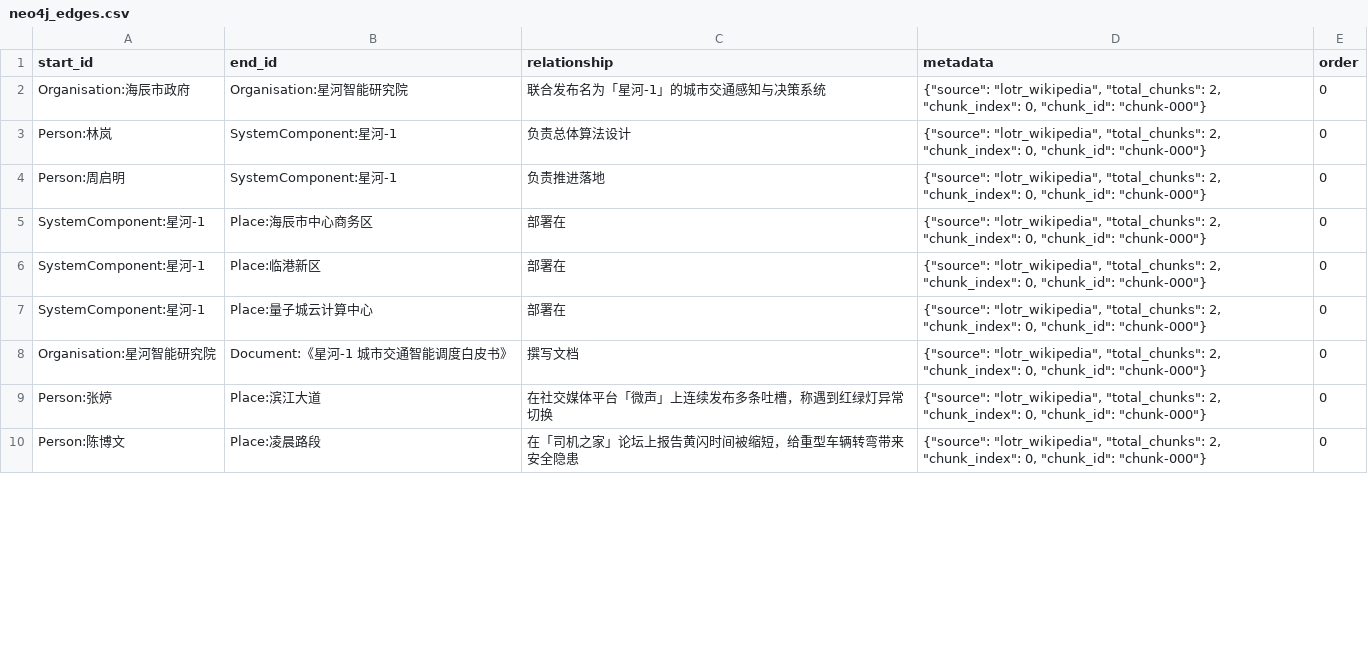
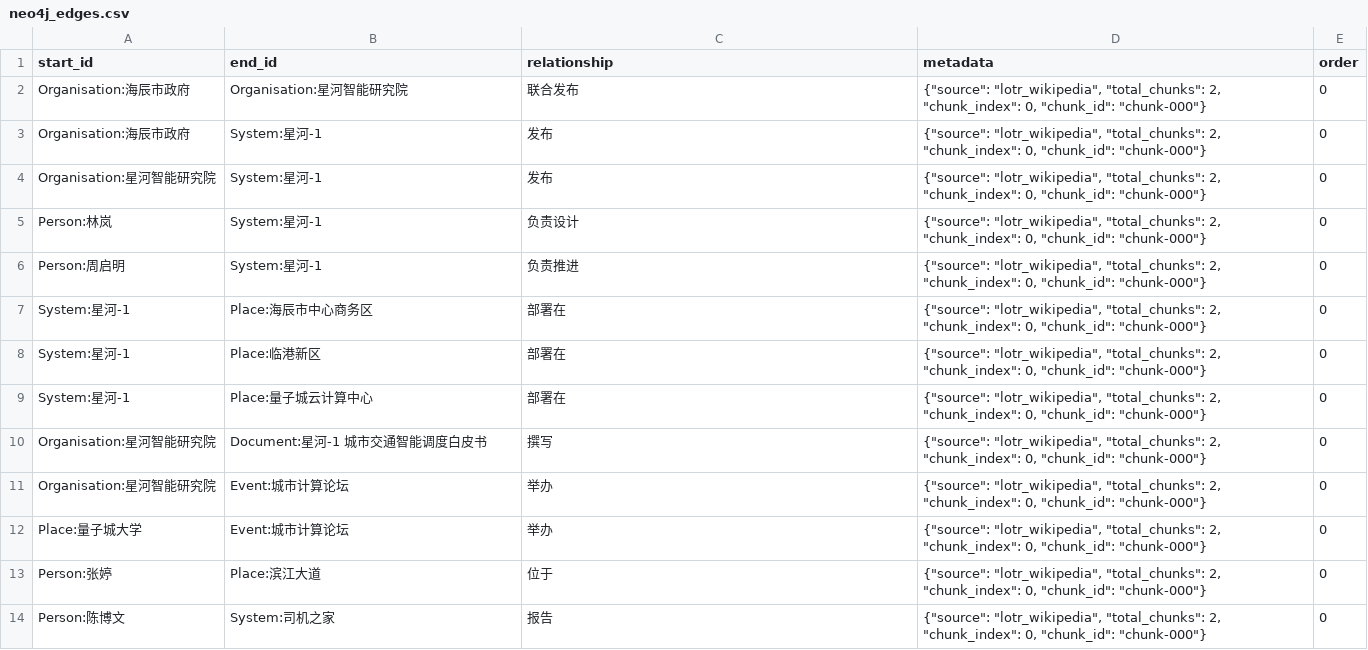
Before and after one commit to wandugu/paper_scion, a CSV file: output/neo4j_edges.csv, drawn as a sheet; only a part is shown; the diff covers the shown part only.

```diff
--- a/output/neo4j_edges.csv
+++ b/output/neo4j_edges.csv
@@ -1,10 +1,14 @@
 start_id,end_id,relationship,metadata,order
-Organisation:海辰市政府,Organisation:星河智能研究院,联合发布名为「星河-1」的城市交通感知与决策系统,"{""source"": ""lotr_wikipedia"", ""total_chunks"": 2, ""chunk_index"": 0, ""chunk_id"": ""chunk-000""}",0
-Person:林岚,SystemComponent:星河-1,负责总体算法设计,"{""source"": ""lotr_wikipedia"", ""total_chunks"": 2, ""chunk_index"": 0, ""chunk_id"": ""chunk-000""}",0
-Person:周启明,SystemComponent:星河-1,负责推进落地,"{""source"": ""lotr_wikipedia"", ""total_chunks"": 2, ""chunk_index"": 0, ""chunk_id"": ""chunk-000""}",0
-SystemComponent:星河-1,Place:海辰市中心商务区,部署在,"{""source"": ""lotr_wikipedia"", ""total_chunks"": 2, ""chunk_index"": 0, ""chunk_id"": ""chunk-000""}",0
-SystemComponent:星河-1,Place:临港新区,部署在,"{""source"": ""lotr_wikipedia"", ""total_chunks"": 2, ""chunk_index"": 0, ""chunk_id"": ""chunk-000""}",0
-SystemComponent:星河-1,Place:量子城云计算中心,部署在,"{""source"": ""lotr_wikipedia"", ""total_chunks"": 2, ""chunk_index"": 0, ""chunk_id"": ""chunk-000""}",0
-Organisation:星河智能研究院,Document:《星河-1 城市交通智能调度白皮书》,撰写文档,"{""source"": ""lotr_wikipedia"", ""total_chunks"": 2, ""chunk_index"": 0, ""chunk_id"": ""chunk-000""}",0
-Person:张婷,Place:滨江大道,在社交媒体平台「微声」上连续发布多条吐槽，称遇到红绿灯异常切换,"{""source"": ""lotr_wikipedia"", ""total_chunks"": 2, ""chunk_index"": 0, ""chunk_id"": ""chunk-000""}",0
-Person:陈博文,Place:凌晨路段,在「司机之家」论坛上报告黄闪时间被缩短，给重型车辆转弯带来安全隐患,"{""source"": ""lotr_wikipedia"", ""total_chunks"": 2, ""chunk_index"": 0, ""chunk_id"": ""chunk-000""}",0
+Organisation:海辰市政府,Organisation:星河智能研究院,联合发布,"{""source"": ""lotr_wikipedia"", ""total_chunks"": 2, ""chunk_index"": 0, ""chunk_id"": ""chunk-000""}",0
+Organisation:海辰市政府,System:星河-1,发布,"{""source"": ""lotr_wikipedia"", ""total_chunks"": 2, ""chunk_index"": 0, ""chunk_id"": ""chunk-000""}",0
+Organisation:星河智能研究院,System:星河-1,发布,"{""source"": ""lotr_wikipedia"", ""total_chunks"": 2, ""chunk_index"": 0, ""chunk_id"": ""chunk-000""}",0
+Person:林岚,System:星河-1,负责设计,"{""source"": ""lotr_wikipedia"", ""total_chunks"": 2, ""chunk_index"": 0, ""chunk_id"": ""chunk-000""}",0
+Person:周启明,System:星河-1,负责推进,"{""source"": ""lotr_wikipedia"", ""total_chunks"": 2, ""chunk_index"": 0, ""chunk_id"": ""chunk-000""}",0
+System:星河-1,Place:海辰市中心商务区,部署在,"{""source"": ""lotr_wikipedia"", ""total_chunks"": 2, ""chunk_index"": 0, ""chunk_id"": ""chunk-000""}",0
+System:星河-1,Place:临港新区,部署在,"{""source"": ""lotr_wikipedia"", ""total_chunks"": 2, ""chunk_index"": 0, ""chunk_id"": ""chunk-000""}",0
+System:星河-1,Place:量子城云计算中心,部署在,"{""source"": ""lotr_wikipedia"", ""total_chunks"": 2, ""chunk_index"": 0, ""chunk_id"": ""chunk-000""}",0
+Organisation:星河智能研究院,Document:星河-1 城市交通智能调度白皮书,撰写,"{""source"": ""lotr_wikipedia"", ""total_chunks"": 2, ""chunk_index"": 0, ""chunk_id"": ""chunk-000""}",0
+Organisation:星河智能研究院,Event:城市计算论坛,举办,"{""source"": ""lotr_wikipedia"", ""total_chunks"": 2, ""chunk_index"": 0, ""chunk_id"": ""chunk-000""}",0
+Place:量子城大学,Event:城市计算论坛,举办,"{""source"": ""lotr_wikipedia"", ""total_chunks"": 2, ""chunk_index"": 0, ""chunk_id"": ""chunk-000""}",0
+Person:张婷,Place:滨江大道,位于,"{""source"": ""lotr_wikipedia"", ""total_chunks"": 2, ""chunk_index"": 0, ""chunk_id"": ""chunk-000""}",0
+Person:陈博文,System:司机之家,报告,"{""source"": ""lotr_wikipedia"", ""total_chunks"": 2, ""chunk_index"": 0, ""chunk_id"": ""chunk-000""}",0
```
Also changed, not shown: 4 added rows, 2 removed rows and 53 edited cells elsewhere in this file, output/neo4j_nodes.csv, 12 other files.
